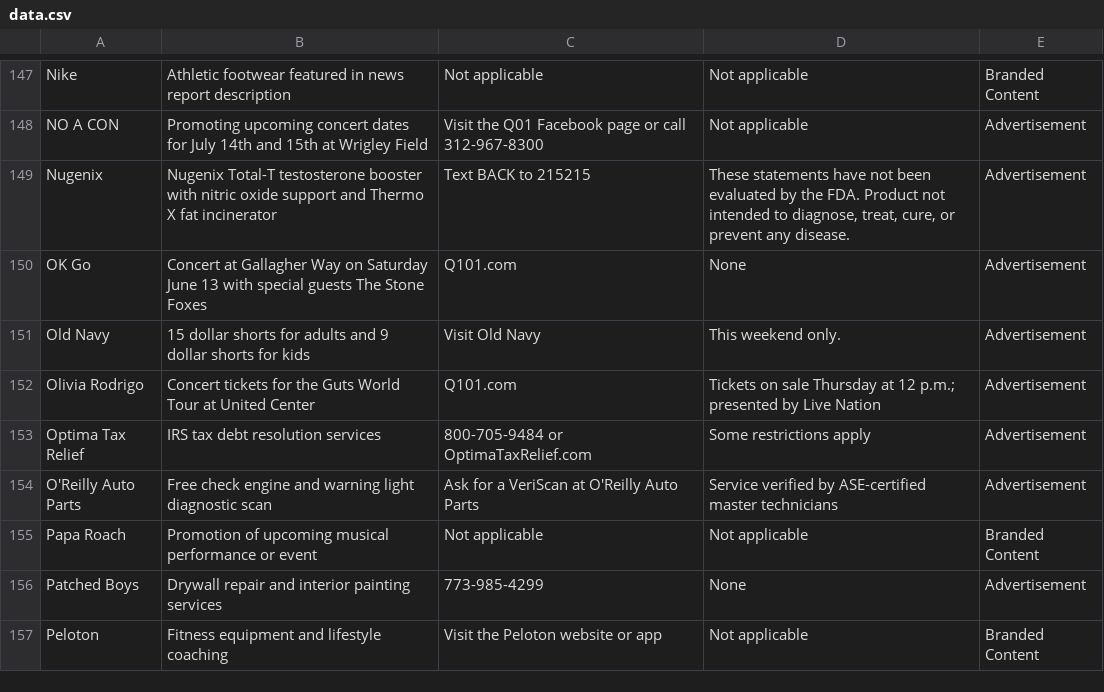
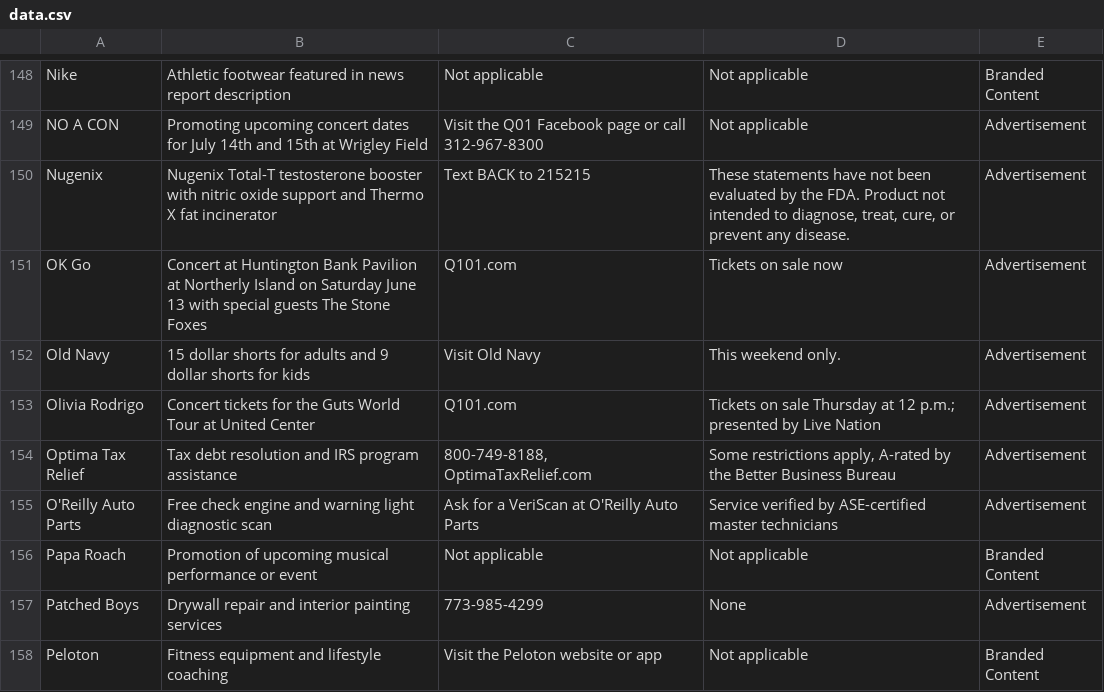
Before and after one commit to MATR-Technologies/ReplayAdsViewer, a CSV file: data.csv, drawn as a sheet; only a part is shown, gaps mark what is left out; the diff covers the shown part only.

Commit message:
Auto-update CSV data

```diff
--- a/data.csv
+++ b/data.csv
@@ -149,6 +150,6 @@
 "Nugenix","Nugenix Total-T testosterone booster with nitric oxide support and Thermo X fat incinerator","Text BACK to 215215","These statements have not been evaluated by the FDA. Product not intended to diagnose, treat, cure, or prevent any disease.","Advertisement"
-"OK Go","Concert at Gallagher Way on Saturday June 13 with special guests The Stone Foxes","Q101.com","None","Advertisement"
+"OK Go","Concert at Huntington Bank Pavilion at Northerly Island on Saturday June 13 with special guests The Stone Foxes","Q101.com","Tickets on sale now","Advertisement"
 "Old Navy","15 dollar shorts for adults and 9 dollar shorts for kids","Visit Old Navy","This weekend only.","Advertisement"
 "Olivia Rodrigo","Concert tickets for the Guts World Tour at United Center","Q101.com","Tickets on sale Thursday at 12 p.m.; presented by Live Nation","Advertisement"
-"Optima Tax Relief","IRS tax debt resolution services","800-705-9484 or OptimaTaxRelief.com","Some restrictions apply","Advertisement"
+"Optima Tax Relief","Tax debt resolution and IRS program assistance","800-749-8188, OptimaTaxRelief.com","Some restrictions apply, A-rated by the Better Business Bureau","Advertisement"
 "O'Reilly Auto Parts","Free check engine and warning light diagnostic scan","Ask for a VeriScan at O'Reilly Auto Parts","Service verified by ASE-certified master technicians","Advertisement"
```
Also changed, not shown: 1 added row and 17 edited cells elsewhere in this file.
